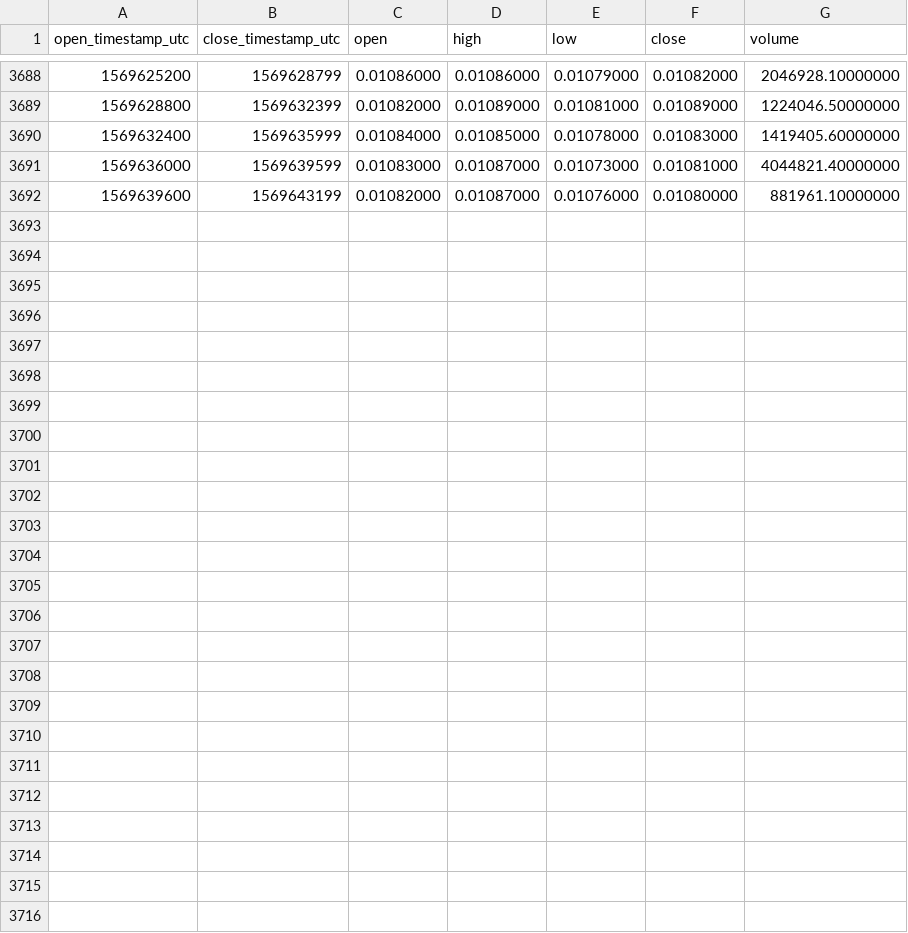
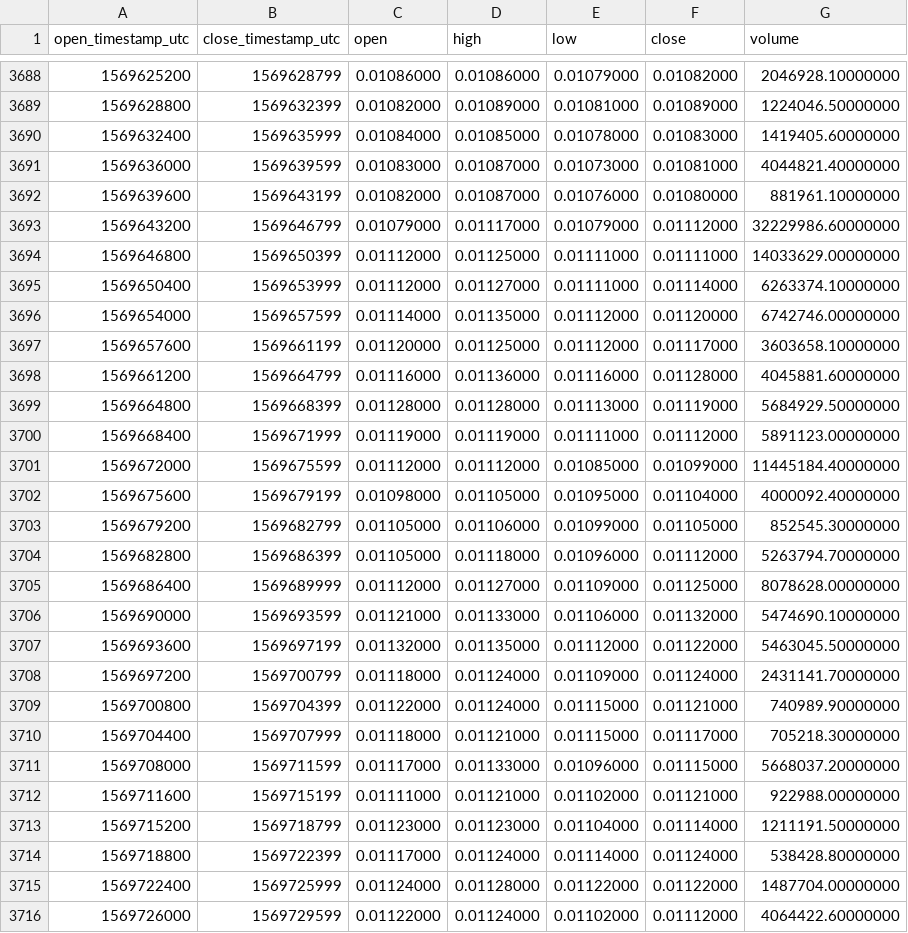
Before and after one commit to cryptobigbro/binance-MATICUSDT, a CSV file: binance-MATICUSDT-1h.csv, drawn as a sheet; only a part is shown, gaps mark what is left out; the diff names each change by its address in the sheet, - before the commit and + after, or states it on an @@ line.

Commit message:
Update OHLCV data.

```diff
--- a/binance-MATICUSDT-1h.csv
+++ b/binance-MATICUSDT-1h.csv
+row 3693: 1569643200 | 1569646799 | 0.01079000 | 0.01117000 | 0.01079000 | 0.01112000 | 32229986.60000000
+row 3694: 1569646800 | 1569650399 | 0.01112000 | 0.01125000 | 0.01111000 | 0.01111000 | 14033629.00000000
+row 3695: 1569650400 | 1569653999 | 0.01112000 | 0.01127000 | 0.01111000 | 0.01114000 | 6263374.10000000
+row 3696: 1569654000 | 1569657599 | 0.01114000 | 0.01135000 | 0.01112000 | 0.01120000 | 6742746.00000000
+row 3697: 1569657600 | 1569661199 | 0.01120000 | 0.01125000 | 0.01112000 | 0.01117000 | 3603658.10000000
+row 3698: 1569661200 | 1569664799 | 0.01116000 | 0.01136000 | 0.01116000 | 0.01128000 | 4045881.60000000
+row 3699: 1569664800 | 1569668399 | 0.01128000 | 0.01128000 | 0.01113000 | 0.01119000 | 5684929.50000000
+row 3700: 1569668400 | 1569671999 | 0.01119000 | 0.01119000 | 0.01111000 | 0.01112000 | 5891123.00000000
+row 3701: 1569672000 | 1569675599 | 0.01112000 | 0.01112000 | 0.01085000 | 0.01099000 | 11445184.40000000
+row 3702: 1569675600 | 1569679199 | 0.01098000 | 0.01105000 | 0.01095000 | 0.01104000 | 4000092.40000000
+row 3703: 1569679200 | 1569682799 | 0.01105000 | 0.01106000 | 0.01099000 | 0.01105000 | 852545.30000000
+row 3704: 1569682800 | 1569686399 | 0.01105000 | 0.01118000 | 0.01096000 | 0.01112000 | 5263794.70000000
+row 3705: 1569686400 | 1569689999 | 0.01112000 | 0.01127000 | 0.01109000 | 0.01125000 | 8078628.00000000
+row 3706: 1569690000 | 1569693599 | 0.01121000 | 0.01133000 | 0.01106000 | 0.01132000 | 5474690.10000000
+row 3707: 1569693600 | 1569697199 | 0.01132000 | 0.01135000 | 0.01112000 | 0.01122000 | 5463045.50000000
+row 3708: 1569697200 | 1569700799 | 0.01118000 | 0.01124000 | 0.01109000 | 0.01124000 | 2431141.70000000
+row 3709: 1569700800 | 1569704399 | 0.01122000 | 0.01124000 | 0.01115000 | 0.01121000 | 740989.90000000
+row 3710: 1569704400 | 1569707999 | 0.01118000 | 0.01121000 | 0.01115000 | 0.01117000 | 705218.30000000
+row 3711: 1569708000 | 1569711599 | 0.01117000 | 0.01133000 | 0.01096000 | 0.01115000 | 5668037.20000000
+row 3712: 1569711600 | 1569715199 | 0.01111000 | 0.01121000 | 0.01102000 | 0.01121000 | 922988.00000000
+row 3713: 1569715200 | 1569718799 | 0.01123000 | 0.01123000 | 0.01104000 | 0.01114000 | 1211191.50000000
+row 3714: 1569718800 | 1569722399 | 0.01117000 | 0.01124000 | 0.01114000 | 0.01124000 | 538428.80000000
+row 3715: 1569722400 | 1569725999 | 0.01124000 | 0.01128000 | 0.01122000 | 0.01122000 | 1487704.00000000
+row 3716: 1569726000 | 1569729599 | 0.01122000 | 0.01124000 | 0.01102000 | 0.01112000 | 4064422.60000000
```
Also changed, not shown: binance-MATICUSDT-1d.csv.
